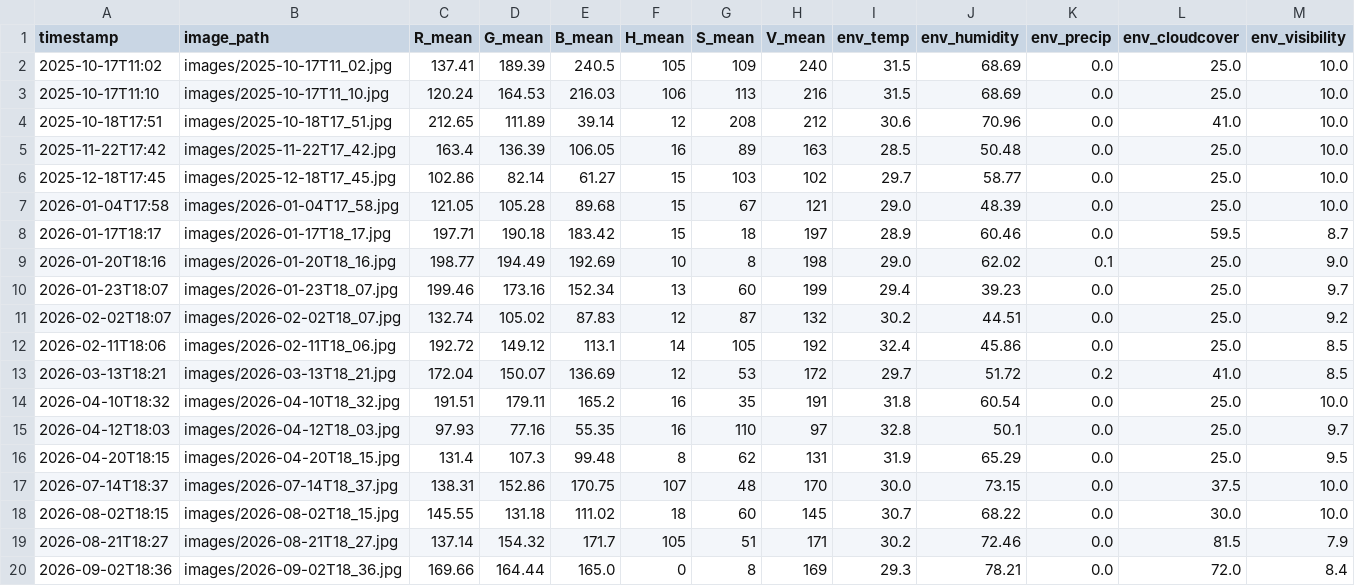
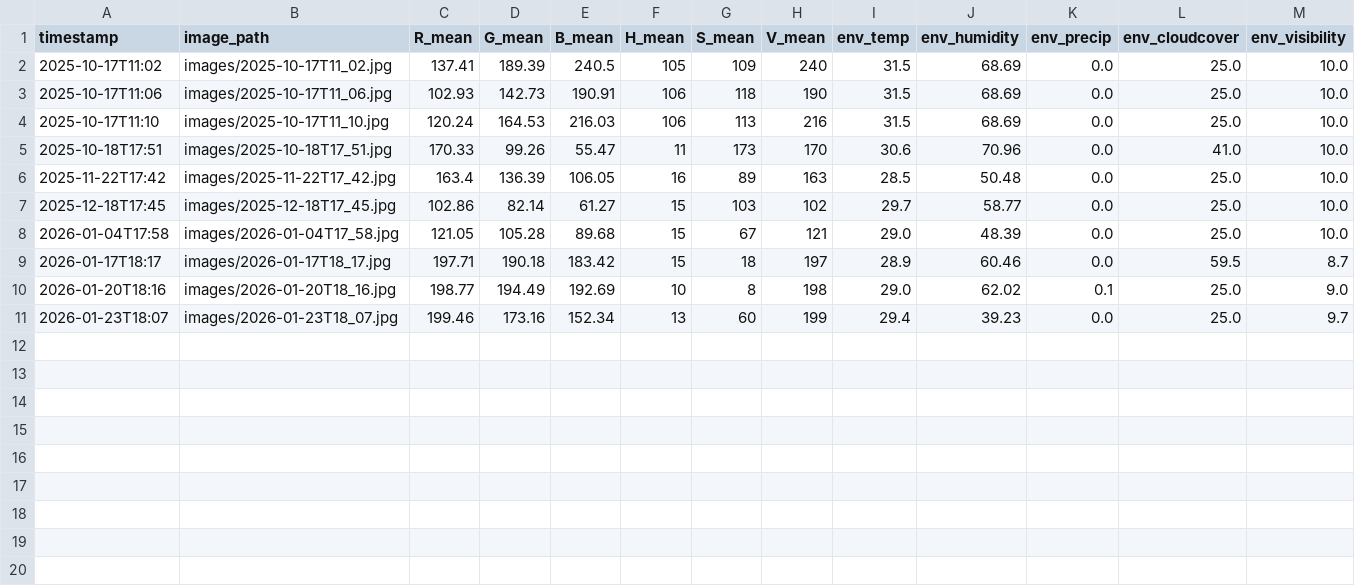
Before and after one commit to suntnaja/BSbeachcheck.github.io, a CSV file: backend/data/model_db.csv, drawn as a sheet; only a part is shown; removed rows and columns are numbered as before the commit, all else as after; rows hold the shown columns only; the diff names each change by its address in the sheet, - before the commit and + after, or states it on an @@ line.

```diff
--- a/backend/data/model_db.csv
+++ b/backend/data/model_db.csv
+row 3: 2025-10-17T11:06 | images/2025-10-17T11_06.jpg | 102.93 | 142.73 | 190.91 | 106 | 118 | 190 | 31.5 | 68.69 | 0.0 | 25.0 | 10.0
-C5 (R_mean): 212.65
+C5 (R_mean): 170.33
-D5 (G_mean): 111.89
+D5 (G_mean): 99.26
-E5 (B_mean): 39.14
+E5 (B_mean): 55.47
-F5 (H_mean): 12
+F5 (H_mean): 11
-G5 (S_mean): 208
+G5 (S_mean): 173
-H5 (V_mean): 212
+H5 (V_mean): 170
-row 11: 2026-02-02T18:07 | images/2026-02-02T18_07.jpg | 132.74 | 105.02 | 87.83 | 12 | 87 | 132 | 30.2 | 44.51 | 0.0 | 25.0 | 9.2
-row 12: 2026-02-11T18:06 | images/2026-02-11T18_06.jpg | 192.72 | 149.12 | 113.1 | 14 | 105 | 192 | 32.4 | 45.86 | 0.0 | 25.0 | 8.5
-row 13: 2026-03-13T18:21 | images/2026-03-13T18_21.jpg | 172.04 | 150.07 | 136.69 | 12 | 53 | 172 | 29.7 | 51.72 | 0.2 | 41.0 | 8.5
-row 14: 2026-04-10T18:32 | images/2026-04-10T18_32.jpg | 191.51 | 179.11 | 165.2 | 16 | 35 | 191 | 31.8 | 60.54 | 0.0 | 25.0 | 10.0
-row 15: 2026-04-12T18:03 | images/2026-04-12T18_03.jpg | 97.93 | 77.16 | 55.35 | 16 | 110 | 97 | 32.8 | 50.1 | 0.0 | 25.0 | 9.7
-row 16: 2026-04-20T18:15 | images/2026-04-20T18_15.jpg | 131.4 | 107.3 | 99.48 | 8 | 62 | 131 | 31.9 | 65.29 | 0.0 | 25.0 | 9.5
-row 17: 2026-07-14T18:37 | images/2026-07-14T18_37.jpg | 138.31 | 152.86 | 170.75 | 107 | 48 | 170 | 30.0 | 73.15 | 0.0 | 37.5 | 10.0
-row 18: 2026-08-02T18:15 | images/2026-08-02T18_15.jpg | 145.55 | 131.18 | 111.02 | 18 | 60 | 145 | 30.7 | 68.22 | 0.0 | 30.0 | 10.0
-row 19: 2026-08-21T18:27 | images/2026-08-21T18_27.jpg | 137.14 | 154.32 | 171.7 | 105 | 51 | 171 | 30.2 | 72.46 | 0.0 | 81.5 | 7.9
-row 20: 2026-09-02T18:36 | images/2026-09-02T18_36.jpg | 169.66 | 164.44 | 165.0 | 0 | 8 | 169 | 29.3 | 78.21 | 0.0 | 72.0 | 8.4
```
Also changed, not shown: 14 other files.
